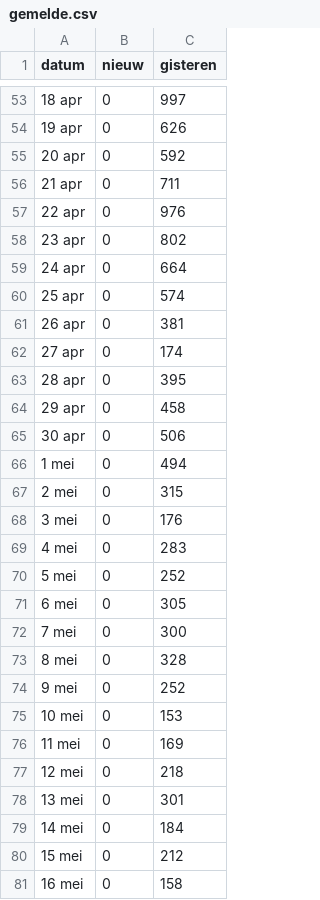
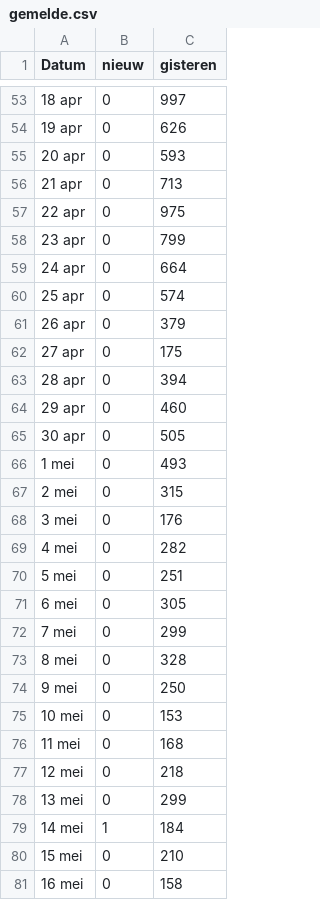
Before and after one commit to janvdbroek/Covid_19, a CSV file: gemelde.csv, drawn as a sheet; only a part is shown, gaps mark what is left out; the diff covers the shown part only.

```diff
--- a/gemelde.csv
+++ b/gemelde.csv
@@ -1 +1 @@
-datum,nieuw,gisteren
+Datum,nieuw,gisteren
@@ -54,28 +54,28 @@ datum,nieuw,gisteren
 19 apr,0,626
-20 apr,0,592
-21 apr,0,711
-22 apr,0,976
-23 apr,0,802
+20 apr,0,593
+21 apr,0,713
+22 apr,0,975
+23 apr,0,799
 24 apr,0,664
 25 apr,0,574
-26 apr,0,381
-27 apr,0,174
-28 apr,0,395
-29 apr,0,458
-30 apr,0,506
-1 mei,0,494
+26 apr,0,379
+27 apr,0,175
+28 apr,0,394
+29 apr,0,460
+30 apr,0,505
+1 mei,0,493
 2 mei,0,315
 3 mei,0,176
-4 mei,0,283
-5 mei,0,252
+4 mei,0,282
+5 mei,0,251
 6 mei,0,305
-7 mei,0,300
+7 mei,0,299
 8 mei,0,328
-9 mei,0,252
+9 mei,0,250
 10 mei,0,153
-11 mei,0,169
+11 mei,0,168
 12 mei,0,218
-13 mei,0,301
-14 mei,0,184
-15 mei,0,212
+13 mei,0,299
+14 mei,1,184
+15 mei,0,210
 16 mei,0,158
```
Also changed, not shown: 17 added rows and 34 edited cells elsewhere in this file, 17 other files.
